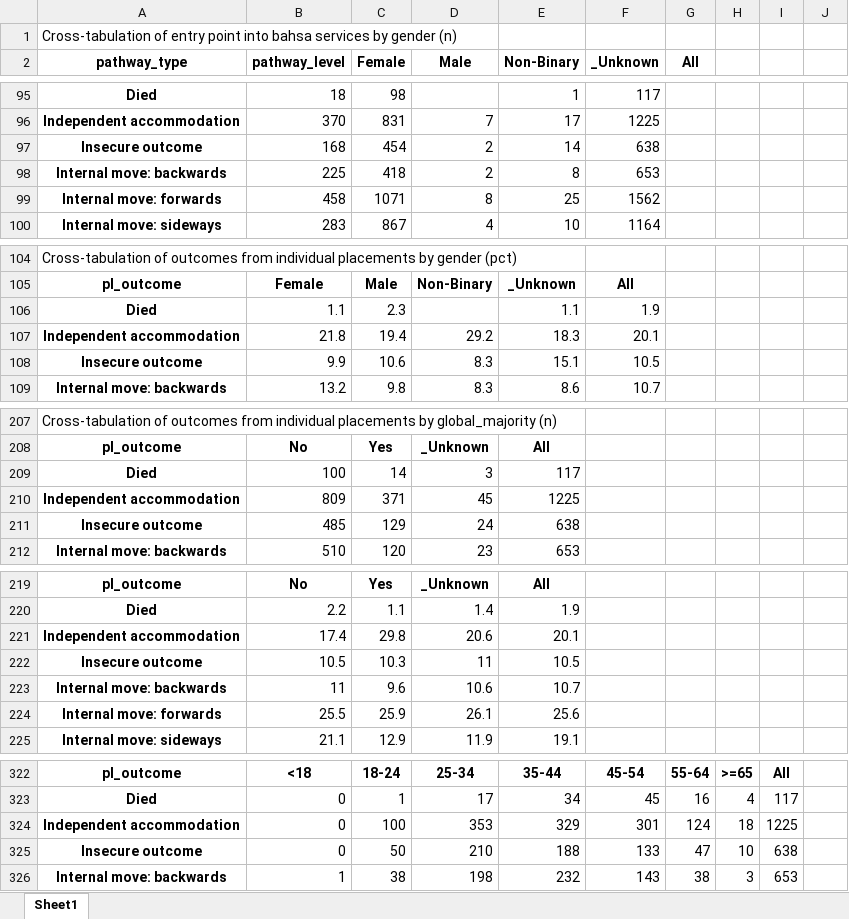
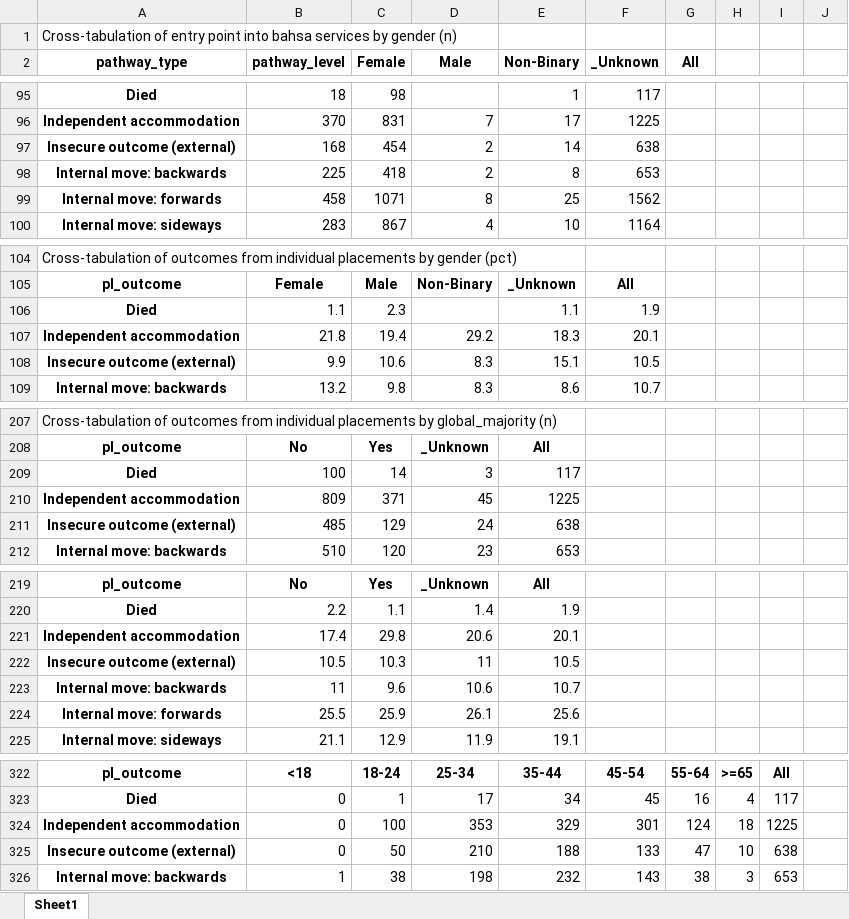
Before and after one commit to davidingerslev/BSHARP-ISHSHHB-2026, an Excel workbook: assets_output/06_bivariate_DVs_by_characteristics.xlsx, sheet Sheet1, drawn as a sheet; only a part is shown, gaps mark what is left out; values as stored, in another font and other column widths than the file's, no borders; the diff covers the shown part only; the diff names each change by its address in the sheet, - before the commit and + after, or states it on an @@ line.

```diff
--- a/assets_output/06_bivariate_DVs_by_characteristics.xlsx (sheet Sheet1)
+++ b/assets_output/06_bivariate_DVs_by_characteristics.xlsx (sheet Sheet1)
-A97 (pathway_type): Insecure outcome
+A97 (pathway_type): Insecure outcome (external)
-A108 (pathway_type): Insecure outcome
+A108 (pathway_type): Insecure outcome (external)
-A211 (pathway_type): Insecure outcome
+A211 (pathway_type): Insecure outcome (external)
-A222 (pathway_type): Insecure outcome
+A222 (pathway_type): Insecure outcome (external)
-A325 (pathway_type): Insecure outcome
+A325 (pathway_type): Insecure outcome (external)
```
Also changed, not shown: 39 edited cells elsewhere in this sheet, assets_output/03_DV_construction.xlsx, assets_output/04_bivariate_analysis_placements.xlsx, 11 other files.
